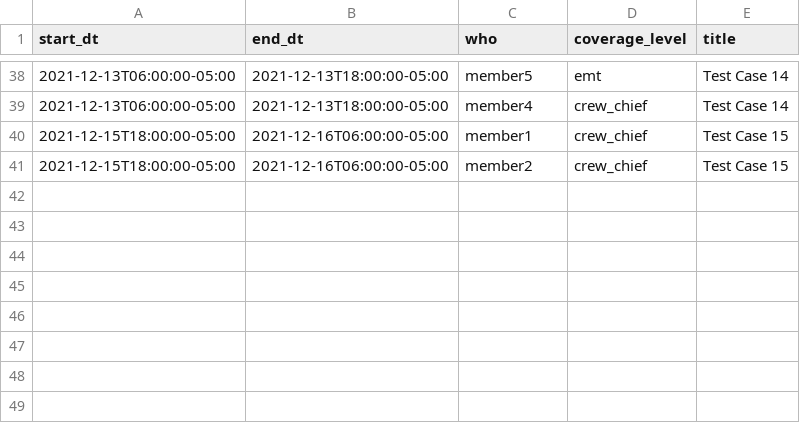
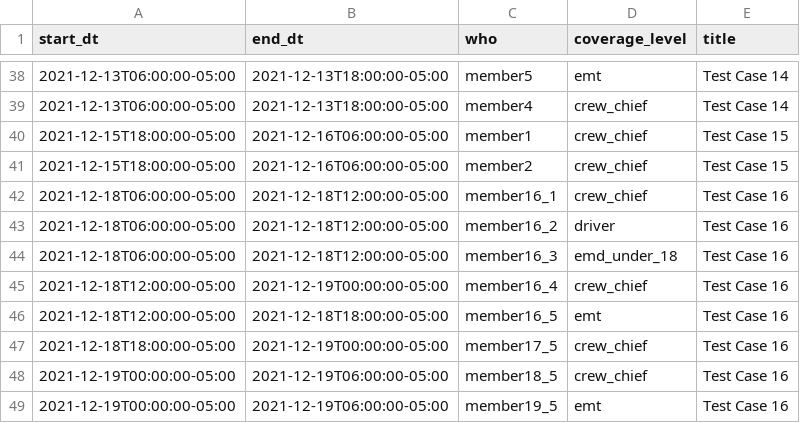
Before and after one commit to intellectcubed/teamup, a CSV file: testing/test_cases/coverage_offered_cases.csv, drawn as a sheet; only a part is shown, gaps mark what is left out.

```diff
--- a/testing/test_cases/coverage_offered_cases.csv
+++ b/testing/test_cases/coverage_offered_cases.csv
@@ -41 +41,9 @@ start_dt,end_dt,who,coverage_level,title
 2021-12-15T18:00:00-05:00,2021-12-16T06:00:00-05:00,member2,crew_chief,Test Case 15
+2021-12-18T06:00:00-05:00,2021-12-18T12:00:00-05:00,member16_1,crew_chief,Test Case 16
+2021-12-18T06:00:00-05:00,2021-12-18T12:00:00-05:00,member16_2,driver,Test Case 16
+2021-12-18T06:00:00-05:00,2021-12-18T12:00:00-05:00,member16_3,emd_under_18,Test Case 16
+2021-12-18T12:00:00-05:00,2021-12-19T00:00:00-05:00,member16_4,crew_chief,Test Case 16
+2021-12-18T12:00:00-05:00,2021-12-18T18:00:00-05:00,member16_5,emt,Test Case 16
+2021-12-18T18:00:00-05:00,2021-12-19T00:00:00-05:00,member17_5,crew_chief,Test Case 16
+2021-12-19T00:00:00-05:00,2021-12-19T06:00:00-05:00,member18_5,crew_chief,Test Case 16
+2021-12-19T00:00:00-05:00,2021-12-19T06:00:00-05:00,member19_5,emt,Test Case 16
```
Also changed, not shown: testing/test_cases/coverage_required_cases.csv, 7 other files.
